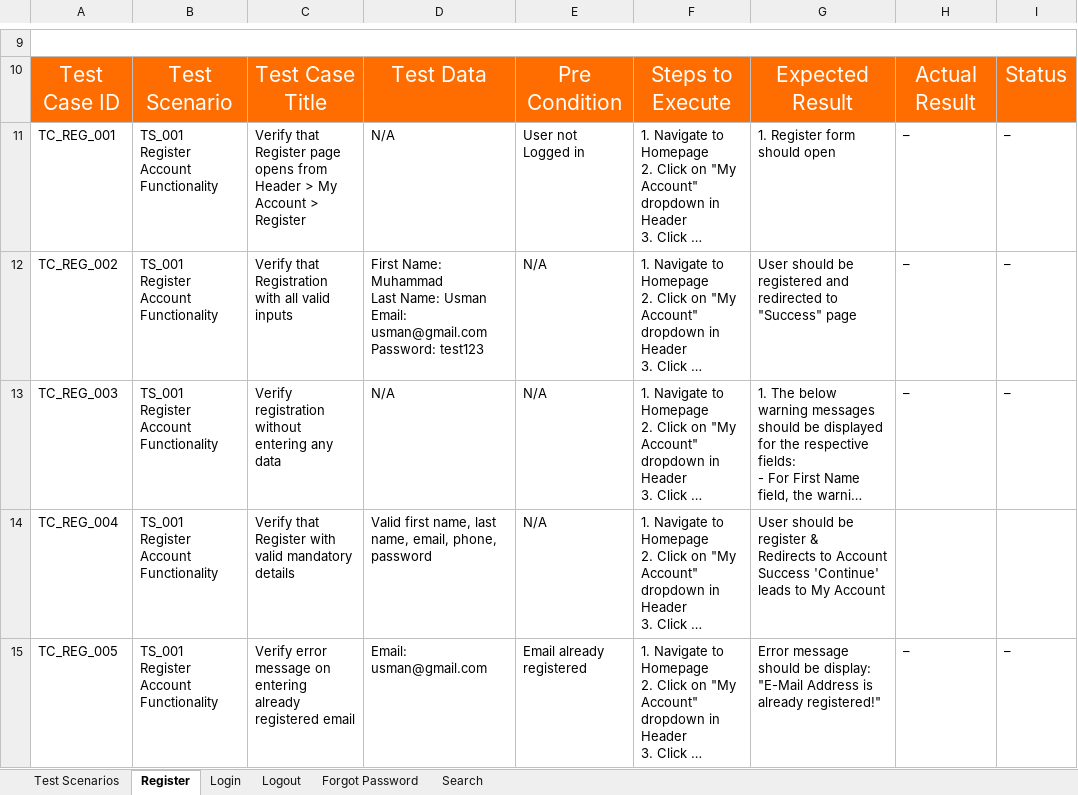
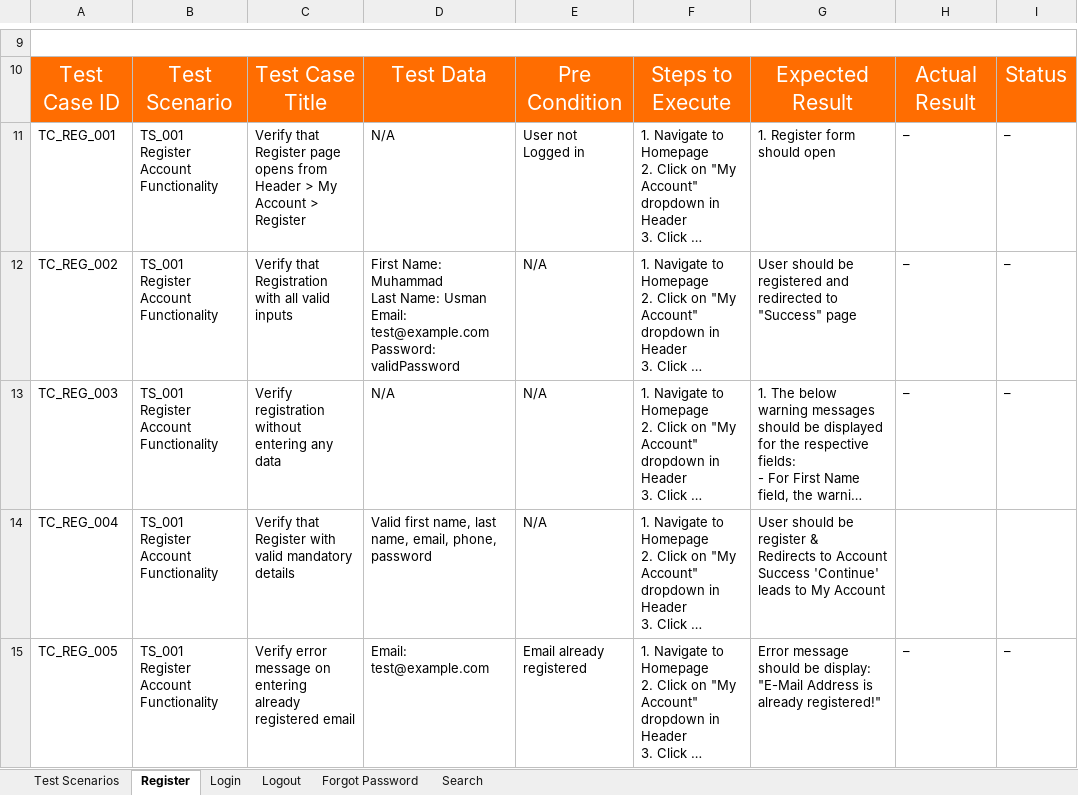
Before and after one commit to usman-siddique/OpenCart_Manual_Testing_Portfolio, an Excel workbook: Test_Cases/Test Cases.xlsx, sheet Register, drawn as a sheet; only a part is shown, gaps mark what is left out; long unchanged cells end in …; values as stored, in another font and other column widths than the file's, no borders; ↵ is a line break in a cell; the diff covers the shown part only; the diff names each change by its address in the sheet, - before the commit and + after, or states it on an @@ line.

```diff
--- a/Test_Cases/Test Cases.xlsx (sheet Register)
+++ b/Test_Cases/Test Cases.xlsx (sheet Register)
-D12: …Usman ↵ Email: usman@gmail.com ↵ Password: test123
+D12: …Usman ↵ Email: test@example.com ↵ Password: validPassword
-D15: Email: usman@gmail.com
+D15: Email: test@example.com
```
Also changed, not shown: 4 edited cells elsewhere in this sheet, sheet Forgot Password, sheet Logout, sheet Login, sheet Test Scenarios.
